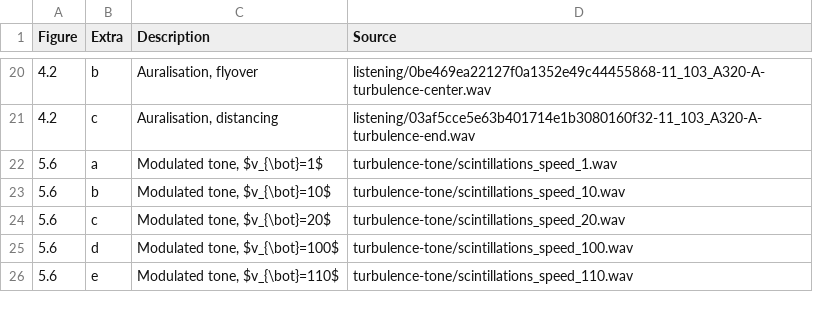
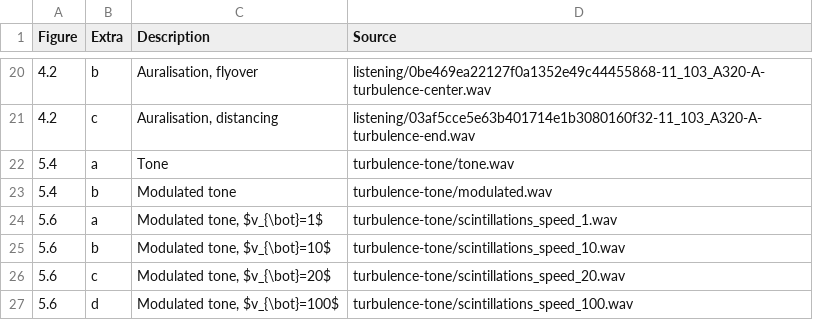
Before and after one commit to FRidh/phd_thesis, a CSV file: nix/audio/files.csv, drawn as a sheet; only a part is shown, gaps mark what is left out; the shorter side is filled out with more unchanged rows; the diff names each change by its address in the sheet, - before the commit and + after, or states it on an @@ line.

```diff
--- a/nix/audio/files.csv
+++ b/nix/audio/files.csv
+row 22: 5.4 | a | Tone | turbulence-tone/tone.wav
+row 23: 5.4 | b | Modulated tone | turbulence-tone/modulated.wav
```
Also changed, not shown: 3 other files.
